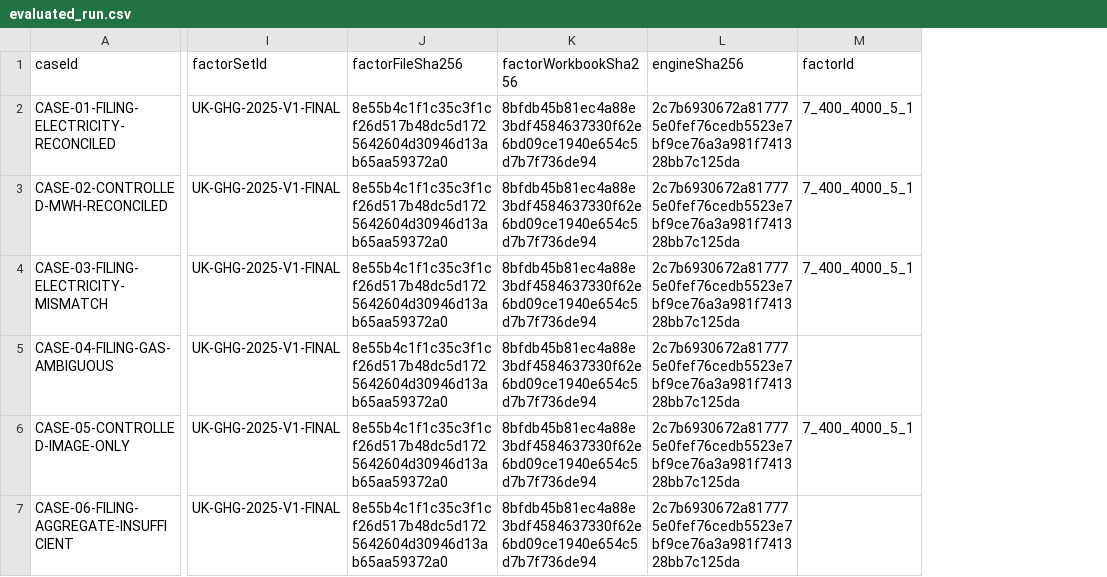
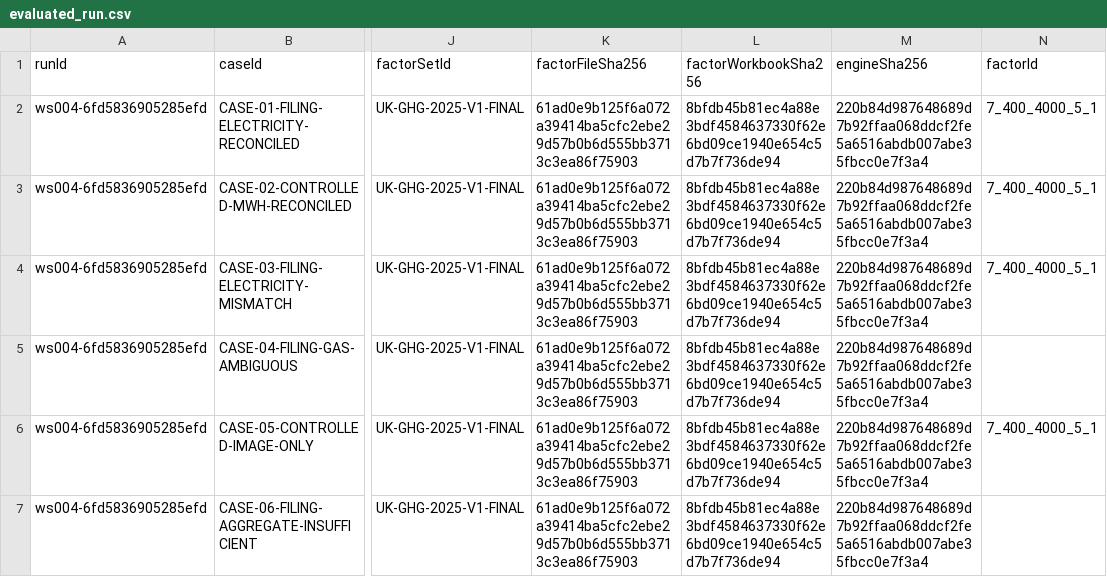
Before and after one commit to lmnhd/web-data-operations, a CSV file: projects/WS-004-corporate-carbon-disclosure-reconciler/evidence/evaluated_run.csv, drawn as a sheet; only a part is shown, gaps mark what is left out; addresses are those after the commit; the diff names each change by its address in the sheet, - before the commit and + after, or states it on an @@ line.

```diff
--- a/projects/WS-004-corporate-carbon-disclosure-reconciler/evidence/evaluated_run.csv
+++ b/projects/WS-004-corporate-carbon-disclosure-reconciler/evidence/evaluated_run.csv
+column A (runId), rows 2-7: all ws004-6fd5836905285efd
-K2:K7 (factorFileSha256): 8e55b4c1f1c35c3f1cf26d517b48dc5d1725642604d30946d13ab65aa59372a0
+K2:K7 (factorFileSha256): 61ad0e9b125f6a072a39414ba5cfc2ebe29d57b0b6d555bb3713c3ea86f75903
-M2:M7 (engineSha256): 2c7b6930672a817775e0fef76cedb5523e7bf9ce76a3a981f741328bb7c125da
+M2:M7 (engineSha256): 220b84d987648689d7b92ffaa068ddcf2fe5a6516abdb007abe35fbcc0e7f3a4
```
Also changed, not shown: projects/WS-004-corporate-carbon-disclosure-reconciler/evidence/changed_input_run.csv, 18 other files.
